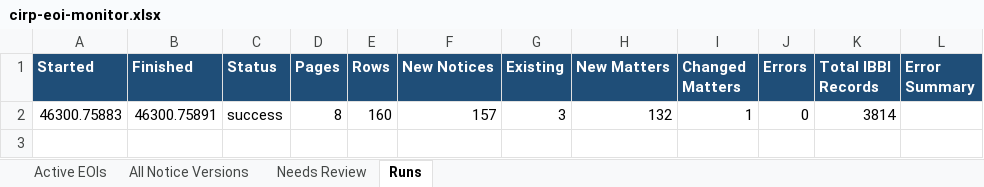
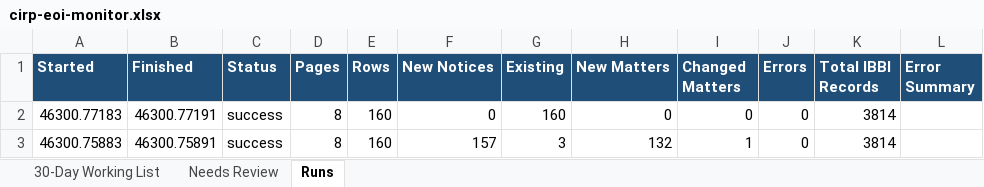
Before and after one commit to Raksham97/cirp-eoi-monitor, an Excel workbook: docs/cirp-eoi-monitor.xlsx, sheet Runs, drawn as a sheet; values as stored, in another font and other column widths than the file's, no borders; the diff names each change by its address in the sheet, - before the commit and + after, or states it on an @@ line.

```diff
--- a/docs/cirp-eoi-monitor.xlsx (sheet Runs)
+++ b/docs/cirp-eoi-monitor.xlsx (sheet Runs)
-sheet tab: Active EOIs
+sheet tab: 30-Day Working List
-sheet tab: All Notice Versions
+row 2: 46300.77183 | 46300.77191 | success | 8 | 160 | 0 | 160 | 0 | 0 | 0 | 3814
```
Also changed, not shown: sheet 30-Day Working List, sheet Needs Review, 5 other files.
